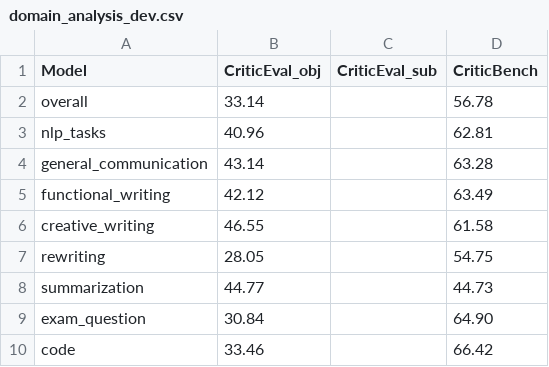
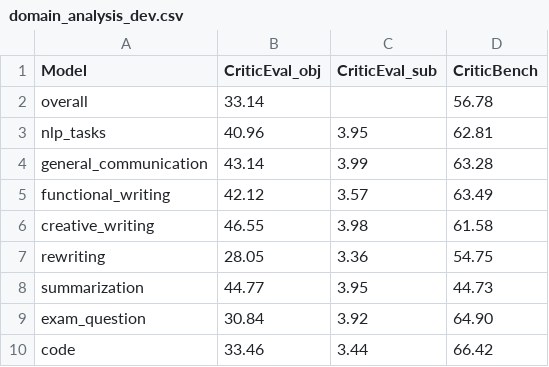
Before and after one commit to gmftbyGMFTBY/DIDD, a CSV file: exp_results/domain_analysis_dev.csv, drawn as a sheet.

```diff
--- a/exp_results/domain_analysis_dev.csv
+++ b/exp_results/domain_analysis_dev.csv
@@ -2,9 +2,9 @@ Model,CriticEval_obj,CriticEval_sub,CriticBench
 overall,33.14,,56.78
-nlp_tasks,40.96,,62.81
-general_communication,43.14,,63.28
-functional_writing,42.12,,63.49
-creative_writing,46.55,,61.58
-rewriting,28.05,,54.75
-summarization,44.77,,44.73
-exam_question,30.84,,64.90
-code,33.46,,66.42
+nlp_tasks,40.96,3.95,62.81
+general_communication,43.14,3.99,63.28
+functional_writing,42.12,3.57,63.49
+creative_writing,46.55,3.98,61.58
+rewriting,28.05,3.36,54.75
+summarization,44.77,3.95,44.73
+exam_question,30.84,3.92,64.90
+code,33.46,3.44,66.42
```
Also changed, not shown: exp_results/domain_analysis_test.csv, 5 other files.
